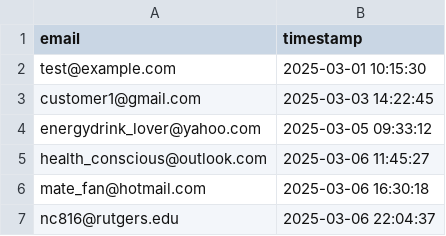
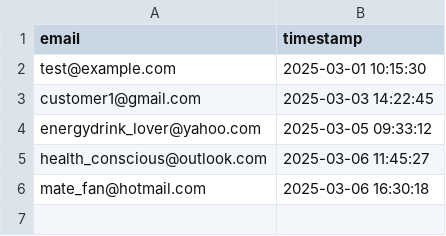
Before and after one commit to drinkitza/drinkitza, a CSV file: emails/waitlist.csv, drawn as a sheet; the diff names each change by its address in the sheet, - before the commit and + after, or states it on an @@ line.

Commit message:
Remove email nc816@rutgers.edu from waitlist

```diff
--- a/emails/waitlist.csv
+++ b/emails/waitlist.csv
-row 7: nc816@rutgers.edu | 2025-03-06 22:04:37
```
